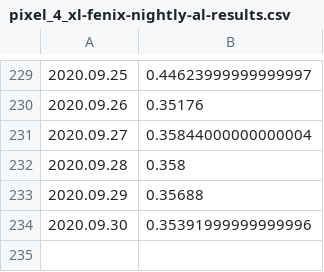
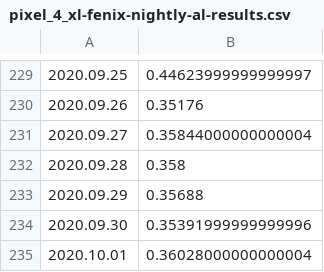
Before and after one commit to bdekoz/FNPRMS-results, a CSV file: pixel_4_xl-fenix-nightly-al-results.csv, drawn as a sheet; only a part is shown, gaps mark what is left out; the diff names each change by its address in the sheet, - before the commit and + after, or states it on an @@ line.

```diff
--- a/pixel_4_xl-fenix-nightly-al-results.csv
+++ b/pixel_4_xl-fenix-nightly-al-results.csv
+row 235: 2020.10.01 | 0.36028000000000004
```
Also changed, not shown: pixel_4_xl-fenix-nightly-hanoob-results.csv, samsung_galaxy_s10-fenix-nightly-al-results.csv, 21 other files.
